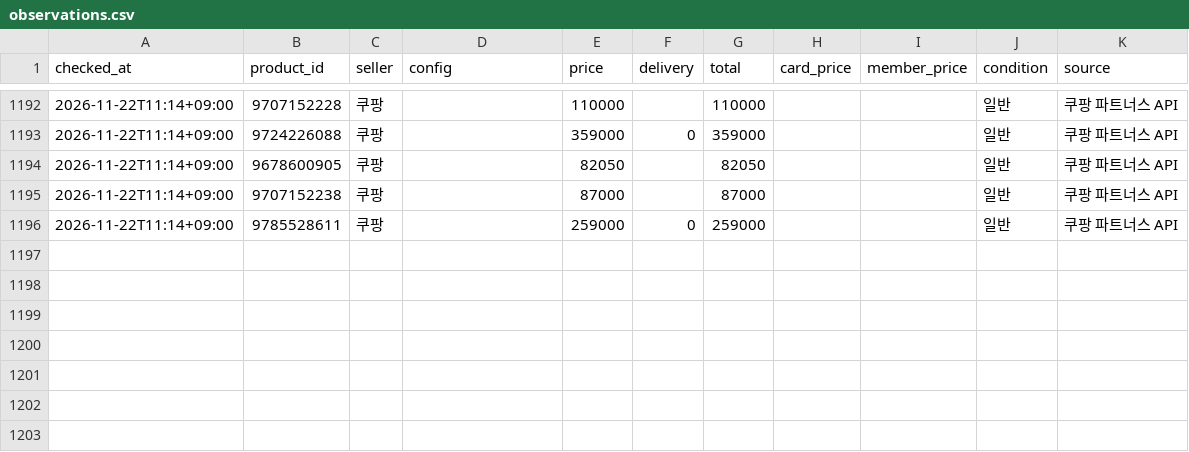
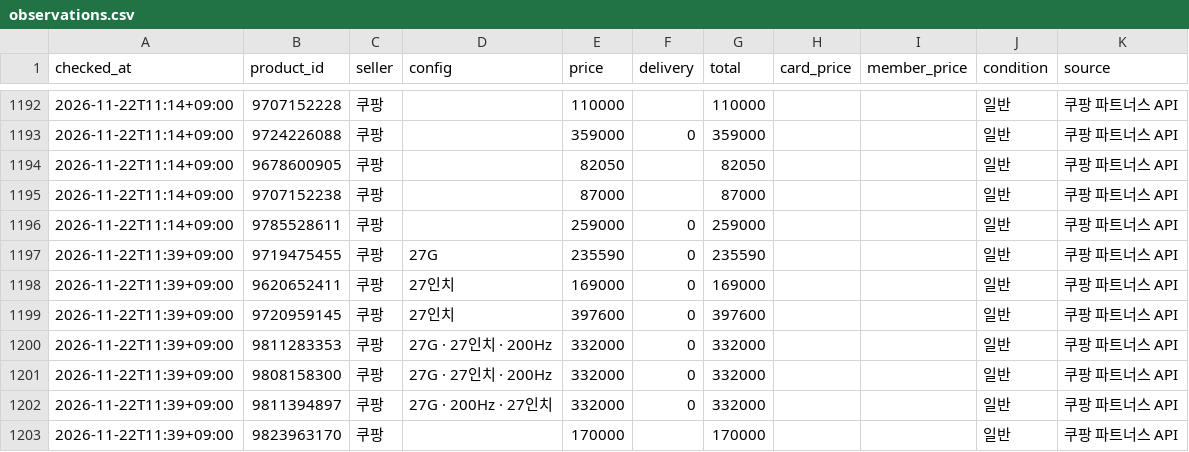
Before and after one commit to jslee1986/savercheck, a CSV file: data/observations.csv, drawn as a sheet; only a part is shown, gaps mark what is left out.

```diff
--- a/data/observations.csv
+++ b/data/observations.csv
@@ -1196 +1196,8 @@ checked_at,product_id,seller,config,price,delivery,total,card_price,member_price
 2026-11-22T11:14+09:00,9785528611,쿠팡,,259000,0,259000,,,일반,쿠팡 파트너스 API
+2026-11-22T11:39+09:00,9719475455,쿠팡,27G,235590,0,235590,,,일반,쿠팡 파트너스 API
+2026-11-22T11:39+09:00,9620652411,쿠팡,27인치,169000,0,169000,,,일반,쿠팡 파트너스 API
+2026-11-22T11:39+09:00,9720959145,쿠팡,27인치,397600,0,397600,,,일반,쿠팡 파트너스 API
+2026-11-22T11:39+09:00,9811283353,쿠팡,27G · 27인치 · 200Hz,332000,0,332000,,,일반,쿠팡 파트너스 API
+2026-11-22T11:39+09:00,9808158300,쿠팡,27G · 27인치 · 200Hz,332000,0,332000,,,일반,쿠팡 파트너스 API
+2026-11-22T11:39+09:00,9811394897,쿠팡,27G · 200Hz · 27인치,332000,0,332000,,,일반,쿠팡 파트너스 API
+2026-11-22T11:39+09:00,9823963170,쿠팡,,170000,,170000,,,일반,쿠팡 파트너스 API
```
Also changed, not shown: 3 other files.
